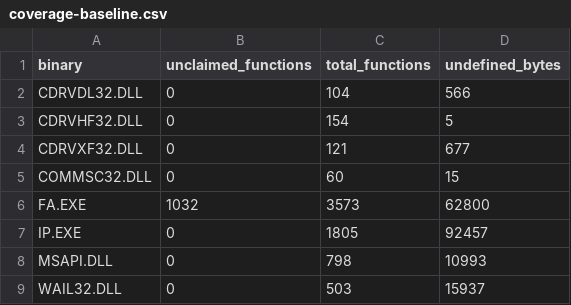
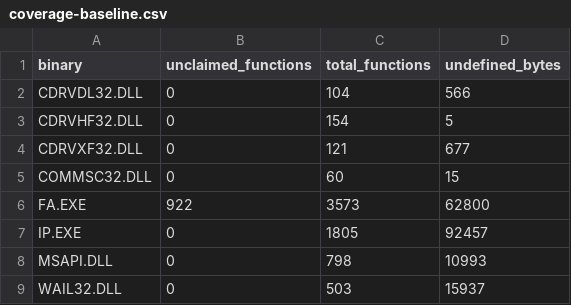
Before and after one commit to jomkz/fighters-codex, a CSV file: db/coverage-baseline.csv, drawn as a sheet.

```diff
--- a/db/coverage-baseline.csv
+++ b/db/coverage-baseline.csv
@@ -5,3 +5,3 @@ CDRVXF32.DLL,0,121,677
 COMMSC32.DLL,0,60,15
-FA.EXE,1032,3573,62800
+FA.EXE,922,3573,62800
 IP.EXE,0,1805,92457
```
Also changed, not shown: db/symbols/memory-resource.csv, db/symbols/startup.csv, 22 other files.
